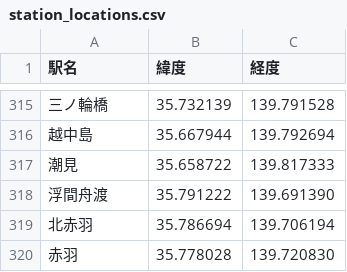
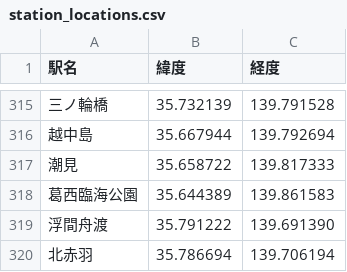
Before and after one commit to select766/tokyo-train-time-map, a CSV file: data/station_locations.csv, drawn as a sheet; only a part is shown, gaps mark what is left out; the shorter side is filled out with more unchanged rows.

```diff
--- a/data/station_locations.csv
+++ b/data/station_locations.csv
@@ -317,2 +317,3 @@
 潮見,35.658722,139.817333
+葛西臨海公園,35.644389,139.861583
 浮間舟渡,35.791222,139.691390
```
Also changed, not shown: data/stations.csv.
